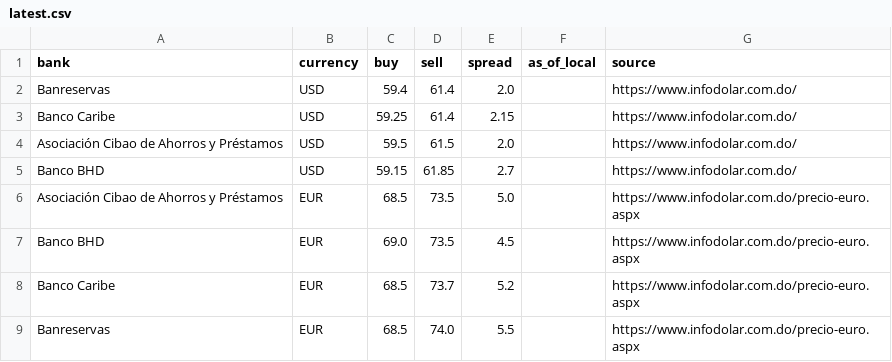
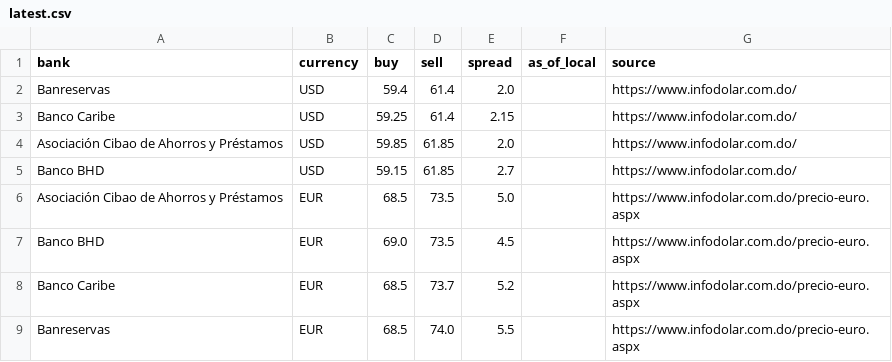
Before and after one commit to Rodyd137/infodolareuro, a CSV file: data/latest.csv, drawn as a sheet.

```diff
--- a/data/latest.csv
+++ b/data/latest.csv
@@ -3,3 +3,3 @@ Banreservas,USD,59.4,61.4,2.0,,https://www.infodolar.com.do/
 Banco Caribe,USD,59.25,61.4,2.15,,https://www.infodolar.com.do/
-Asociación Cibao de Ahorros y Préstamos,USD,59.5,61.5,2.0,,https://www.infodolar.com.do/
+Asociación Cibao de Ahorros y Préstamos,USD,59.85,61.85,2.0,,https://www.infodolar.com.do/
 Banco BHD,USD,59.15,61.85,2.7,,https://www.infodolar.com.do/
```
Also changed, not shown: 2 other files.
